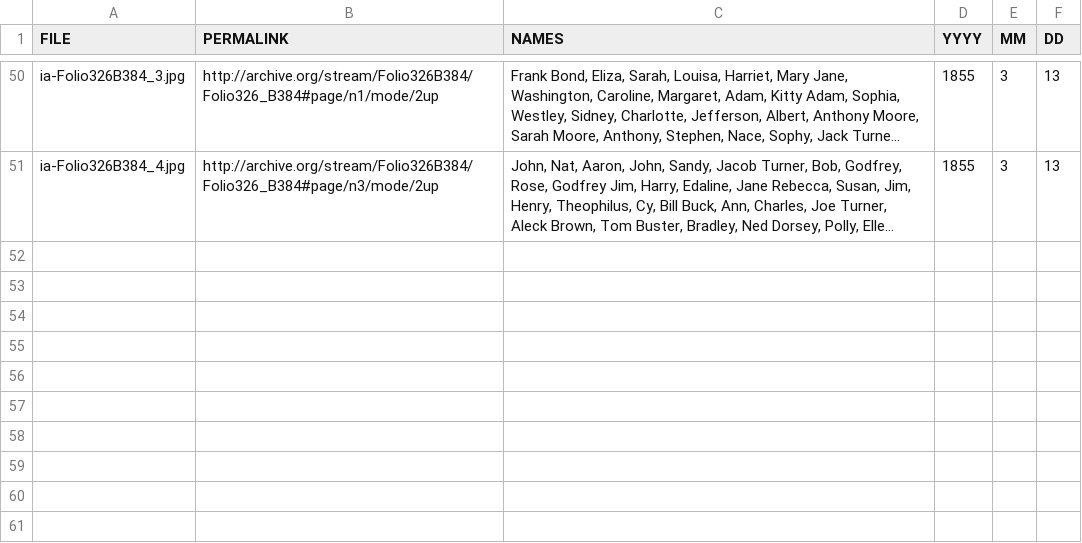
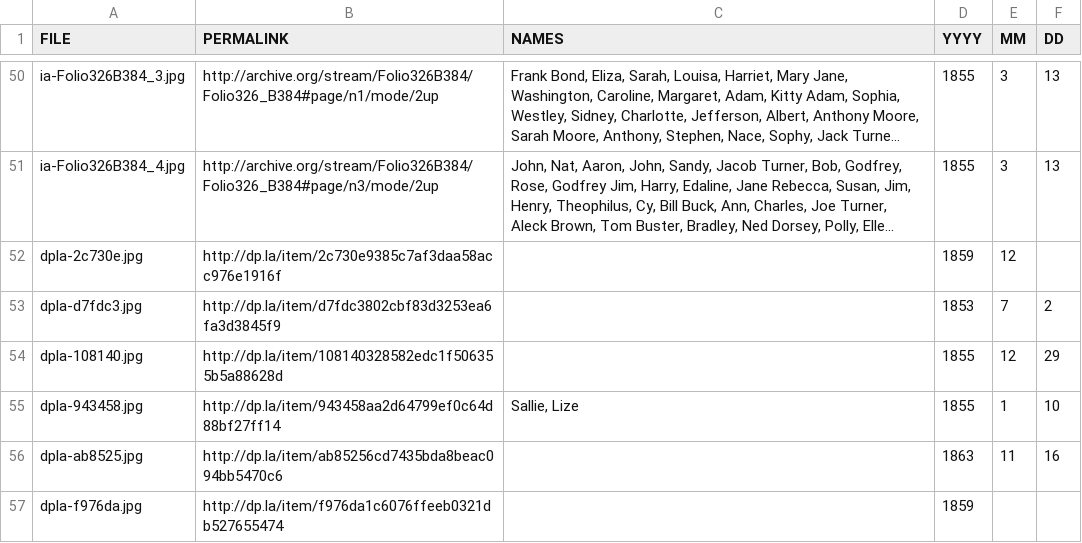
Before and after one commit to wcaleb/everythreeminutes, a CSV file: images.csv, drawn as a sheet; only a part is shown, gaps mark what is left out; long unchanged cells end in …; the diff names each change by its address in the sheet, - before the commit and + after, or states it on an @@ line.

Commit message:
Add images from Kentucky collection at NYPL
http://digitalcollections.nypl.org/collections/slavery-times-in-kentucky

Used DPLA items for links.

```diff
--- a/images.csv
+++ b/images.csv
+row 52: dpla-2c730e.jpg | http://dp.la/item/2c730e9385c7af3daa58acc976e1916f |  | 1859 | 12
+row 53: dpla-d7fdc3.jpg | http://dp.la/item/d7fdc3802cbf83d3253ea6fa3d3845f9 |  | 1853 | 7 | 2
+row 54: dpla-108140.jpg | http://dp.la/item/108140328582edc1f506355b5a88628d |  | 1855 | 12 | 29
+row 55: dpla-943458.jpg | http://dp.la/item/943458aa2d64799ef0c64d88bf27ff14 | Sallie, Lize | 1855 | 1 | 10
+row 56: dpla-ab8525.jpg | http://dp.la/item/ab85256cd7435bda8beac094bb5470c6 |  | 1863 | 11 | 16
+row 57: dpla-f976da.jpg | http://dp.la/item/f976da1c6076ffeeb0321db527655474 |  | 1859
```
Also changed, not shown: 6 other files.
